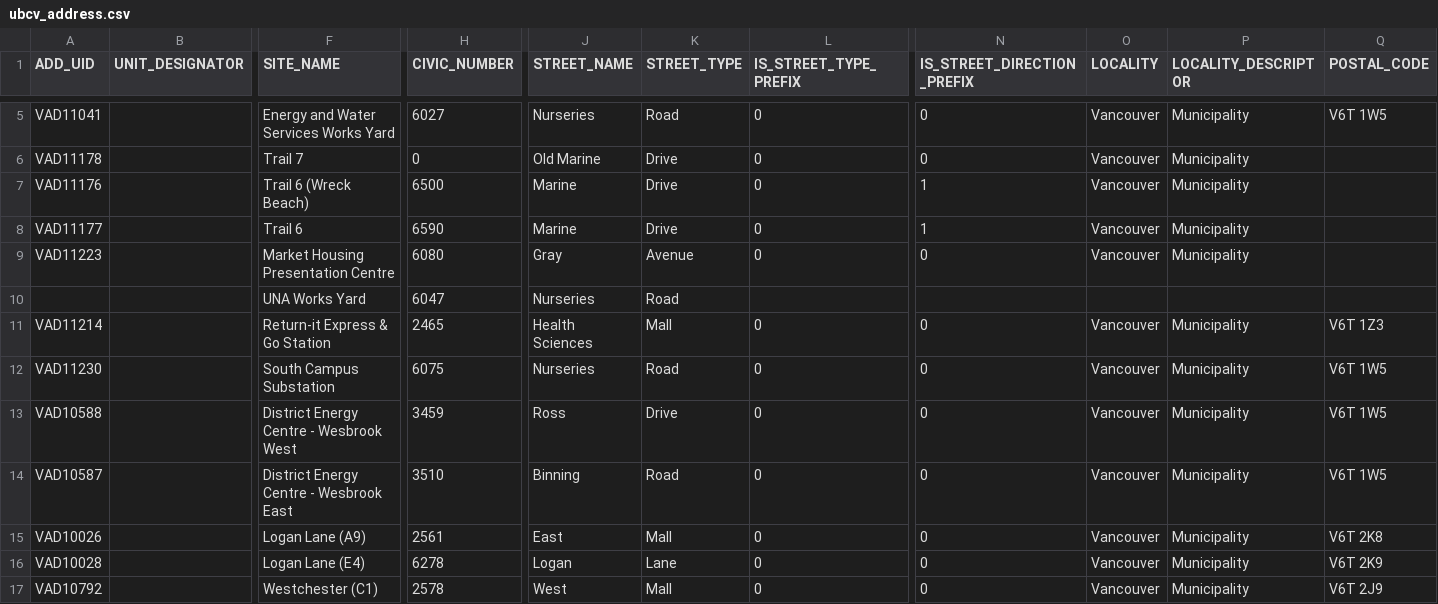
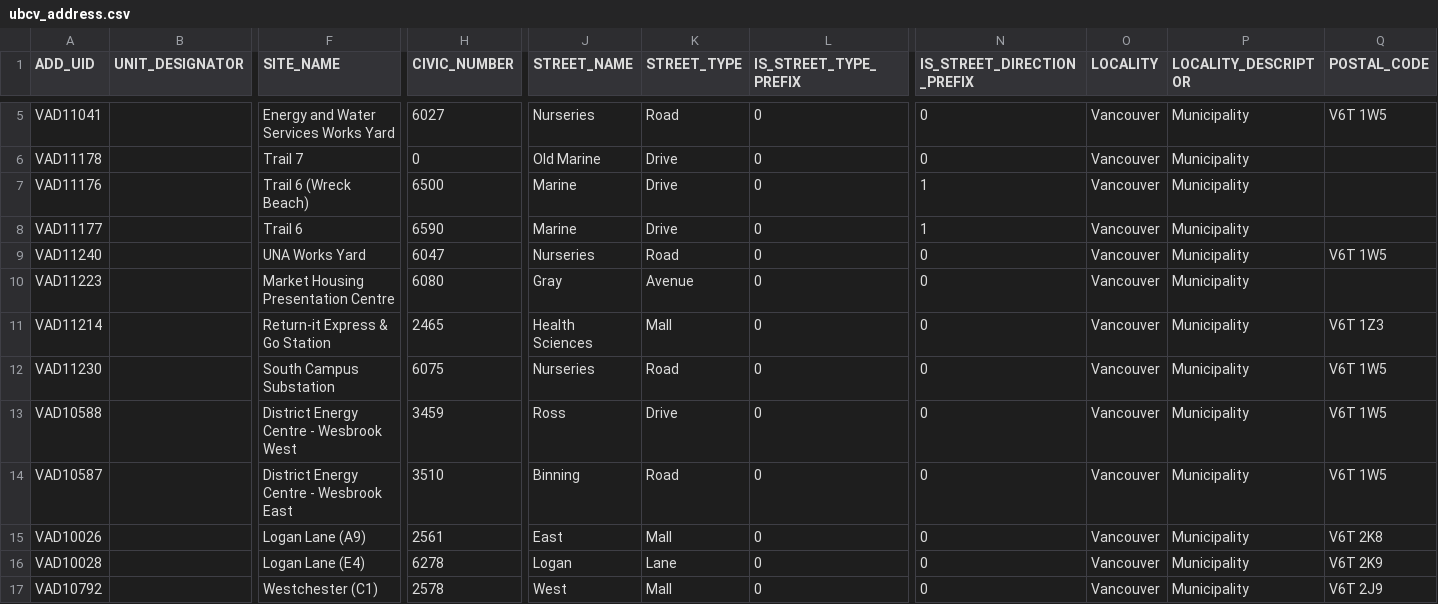
Before and after one commit to UBCGeodata/ubc-geospatial-opendata, a CSV file: ubcv/locations/csv/ubcv_address.csv, drawn as a sheet; only a part is shown, gaps mark what is left out; removed rows and columns are numbered as before the commit, all else as after; rows hold the shown columns only; the diff names each change by its address in the sheet, - before the commit and + after, or states it on an @@ line.

```diff
--- a/ubcv/locations/csv/ubcv_address.csv
+++ b/ubcv/locations/csv/ubcv_address.csv
+row 9: VAD11240 |  | UNA Works Yard | 6047 | Nurseries | Road | 0 | 0 | Vancouver | Municipality | V6T 1W5
-row 10:  |  | UNA Works Yard | 6047 | Nurseries | Road
```
Also changed, not shown: off-campus/locations/csv/ubc_regional_locations.csv, 2 other files.
